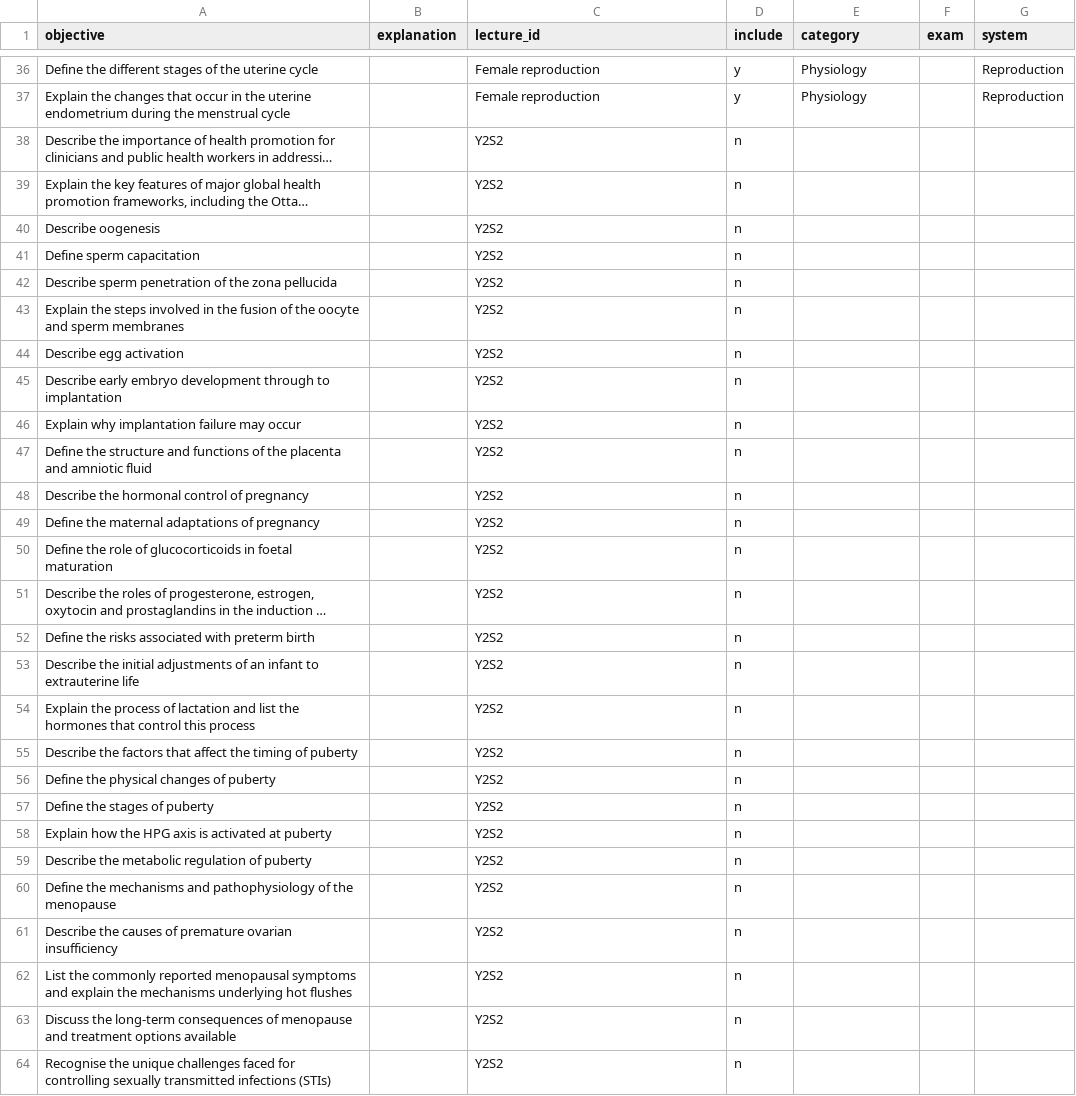
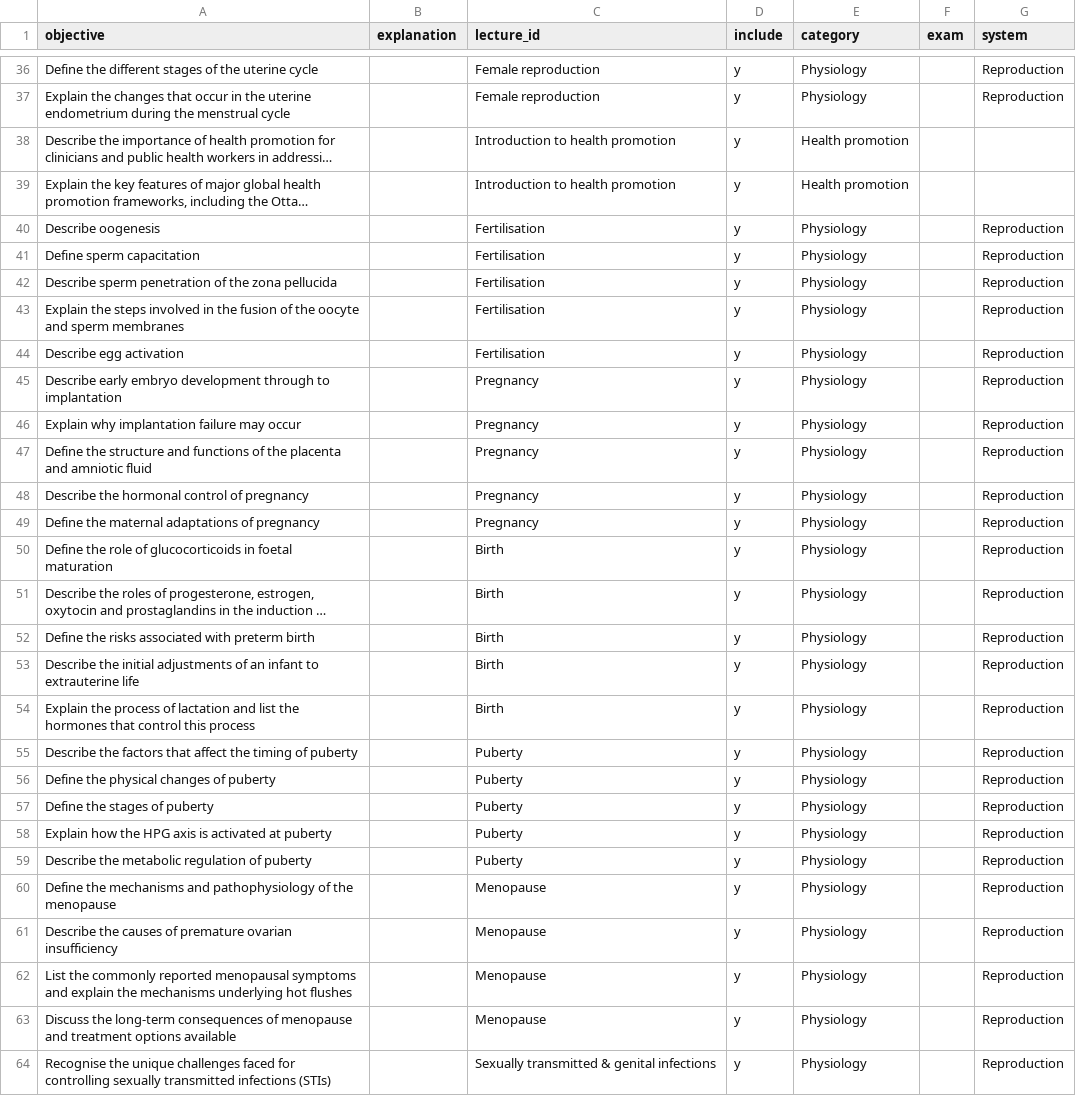
Before and after one commit to icantcodeloll/Medtrainer, a CSV file: learning_objectives_informative_reports_y2s2.csv, drawn as a sheet; only a part is shown, gaps mark what is left out; long unchanged cells end in …; the diff covers the shown part only; the diff names each change by its address in the sheet, - before the commit and + after, or states it on an @@ line.

```diff
--- a/learning_objectives_informative_reports_y2s2.csv
+++ b/learning_objectives_informative_reports_y2s2.csv
-C38:C39 (lecture_id): Y2S2
+C38:C39 (lecture_id): Introduction to health promotion
-D38:D64 (include): n
+D38:D64 (include): y
-E38:E39 (category): (empty)
+E38:E39 (category): Health promotion
-C40:C44 (lecture_id): Y2S2
+C40:C44 (lecture_id): Fertilisation
-E40:E64 (category): (empty)
+E40:E64 (category): Physiology
-G40:G64 (system): (empty)
+G40:G64 (system): Reproduction
-C45:C49 (lecture_id): Y2S2
+C45:C49 (lecture_id): Pregnancy
-C50:C54 (lecture_id): Y2S2
+C50:C54 (lecture_id): Birth
-C55:C59 (lecture_id): Y2S2
+C55:C59 (lecture_id): Puberty
-C60:C63 (lecture_id): Y2S2
+C60:C63 (lecture_id): Menopause
-C64 (lecture_id): Y2S2
+C64 (lecture_id): Sexually transmitted & genital infections
```
Also changed, not shown: 12 edited cells elsewhere in this file, 3 other files.
